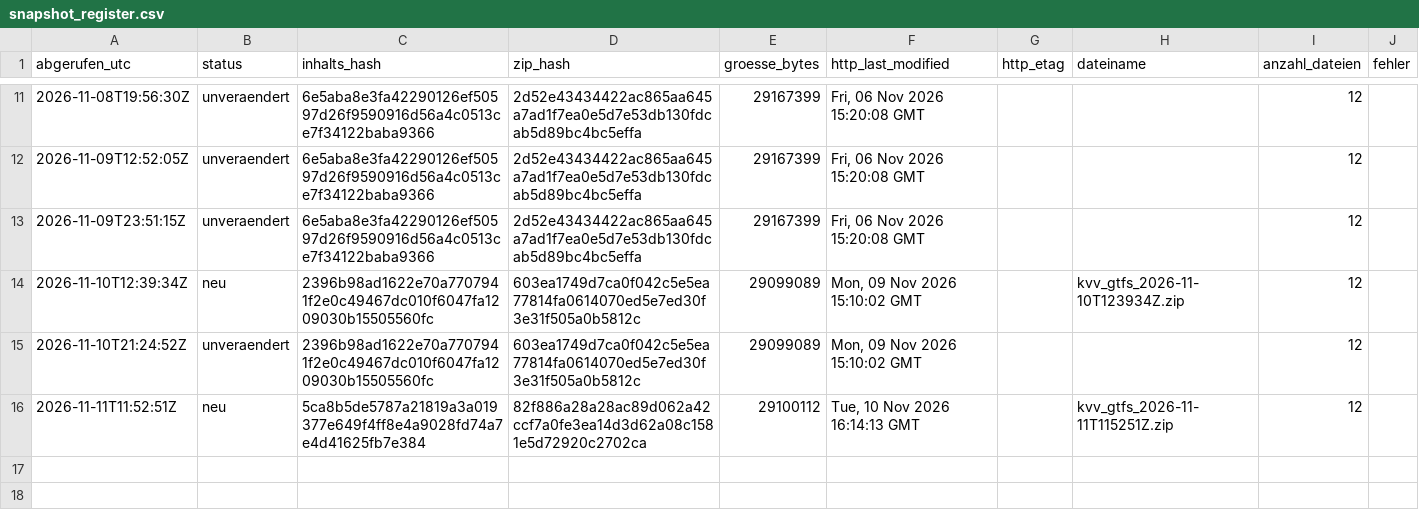
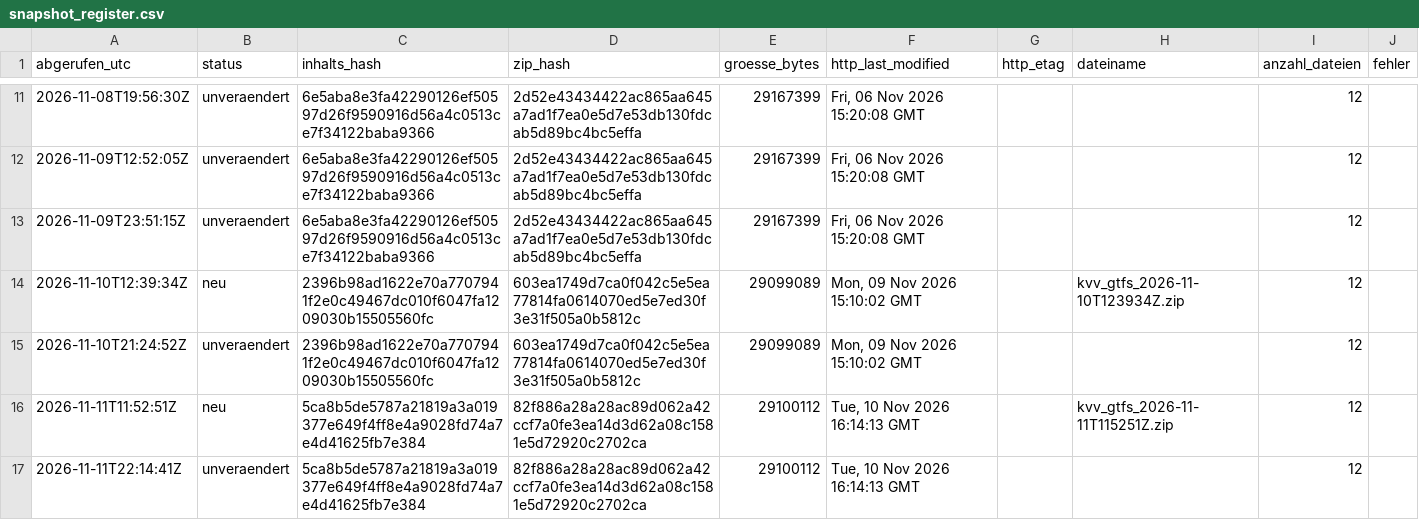
Before and after one commit to rtoschpulotov/kvv-fahrplanmonitor, a CSV file: data/snapshot_register.csv, drawn as a sheet; only a part is shown, gaps mark what is left out.

Commit message:
Snapshot-Register: unveraendert 2026-11-11

```diff
--- a/data/snapshot_register.csv
+++ b/data/snapshot_register.csv
@@ -16 +16,2 @@ abgerufen_utc,status,inhalts_hash,zip_hash,groesse_bytes,http_last_modified,http
 2026-11-11T11:52:51Z,neu,5ca8b5de5787a21819a3a019377e649f4ff8e4a9028fd74a7e4d41625fb7e384,82f886a28a28ac89d062a42ccf7a0fe3ea14d3d62a08c1581e5d72920c2702ca,29100112,"Tue, 10 Nov 2026 16:14:13 GMT",,kvv_gtfs_2026-11-11T115251Z.zip,12,
+2026-11-11T22:14:41Z,unveraendert,5ca8b5de5787a21819a3a019377e649f4ff8e4a9028fd74a7e4d41625fb7e384,82f886a28a28ac89d062a42ccf7a0fe3ea14d3d62a08c1581e5d72920c2702ca,29100112,"Tue, 10 Nov 2026 16:14:13 GMT",,,12,
```
